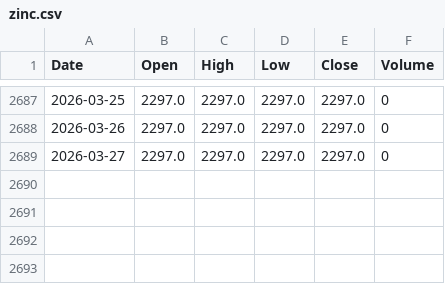
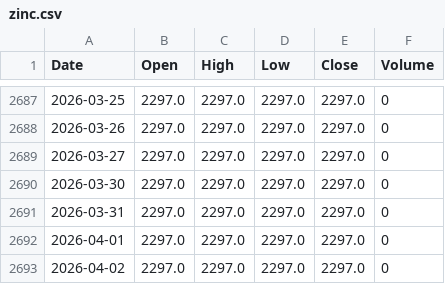
Before and after one commit to sranc/commodity-price-forecasting-thesis, a CSV file: data/raw/targets/zinc.csv, drawn as a sheet; only a part is shown, gaps mark what is left out.

```diff
--- a/data/raw/targets/zinc.csv
+++ b/data/raw/targets/zinc.csv
@@ -2689 +2689,5 @@ Date,Open,High,Low,Close,Volume
 2026-03-27,2297.0,2297.0,2297.0,2297.0,0
+2026-03-30,2297.0,2297.0,2297.0,2297.0,0
+2026-03-31,2297.0,2297.0,2297.0,2297.0,0
+2026-04-01,2297.0,2297.0,2297.0,2297.0,0
+2026-04-02,2297.0,2297.0,2297.0,2297.0,0
```
Also changed, not shown: data/raw/exogenous/market/crude_oil.csv, data/raw/targets/copper.csv, 10 other files.
